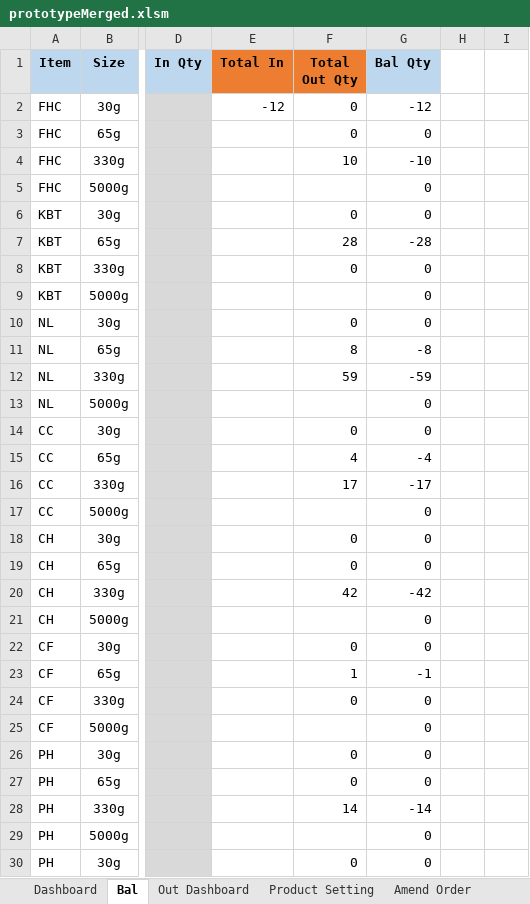
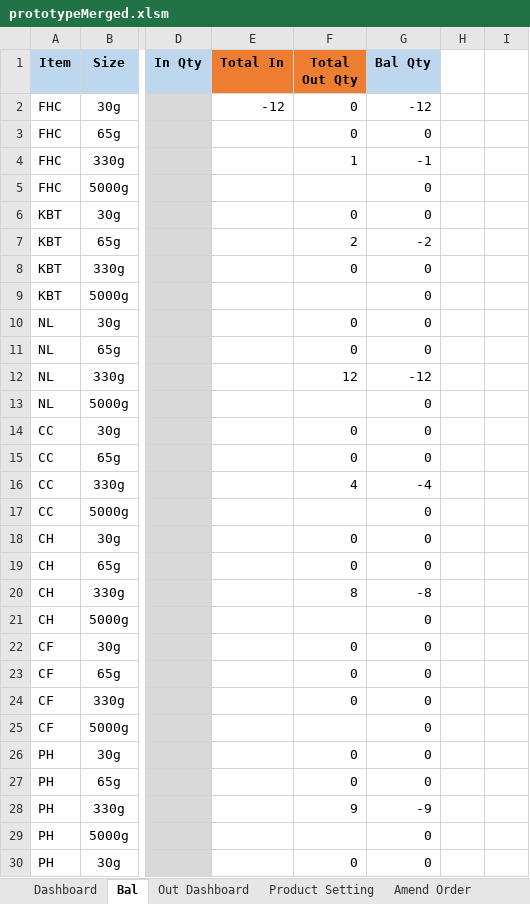
Before and after one commit to TKG-IT-team/Inventory-System, an Excel workbook: prototypeMerged.xlsm, sheet Bal, drawn as a sheet; only a part is shown, gaps mark what is left out; values as stored, in another font and other column widths than the file's, no borders; charts and pictures and conditional formats not drawn; the diff covers the shown part only; the diff names each change by its address in the sheet, - before the commit and + after, or states it on an @@ line.

```diff
--- a/prototypeMerged.xlsm (sheet Bal)
+++ b/prototypeMerged.xlsm (sheet Bal)
-F4 (Total Out Qty): 10
+F4 (Total Out Qty): 1
-G4 (Bal Qty): -10
+G4 (Bal Qty): -1
-F7 (Total Out Qty): 28
+F7 (Total Out Qty): 2
-G7 (Bal Qty): -28
+G7 (Bal Qty): -2
-F11 (Total Out Qty): 8
+F11 (Total Out Qty): 0
-G11 (Bal Qty): -8
+G11 (Bal Qty): 0
-F12 (Total Out Qty): 59
+F12 (Total Out Qty): 12
-G12 (Bal Qty): -59
+G12 (Bal Qty): -12
-F15 (Total Out Qty): 4
+F15 (Total Out Qty): 0
-G15 (Bal Qty): -4
+G15 (Bal Qty): 0
-F16 (Total Out Qty): 17
+F16 (Total Out Qty): 4
-G16 (Bal Qty): -17
+G16 (Bal Qty): -4
-F20 (Total Out Qty): 42
+F20 (Total Out Qty): 8
-G20 (Bal Qty): -42
+G20 (Bal Qty): -8
-F23 (Total Out Qty): 1
+F23 (Total Out Qty): 0
-G23 (Bal Qty): -1
+G23 (Bal Qty): 0
-F28 (Total Out Qty): 14
+F28 (Total Out Qty): 9
-G28 (Bal Qty): -14
+G28 (Bal Qty): -9
```
Also changed, not shown: 6 edited cells elsewhere in this sheet, sheet Combined Data, charts or pictures, 6 other files.
